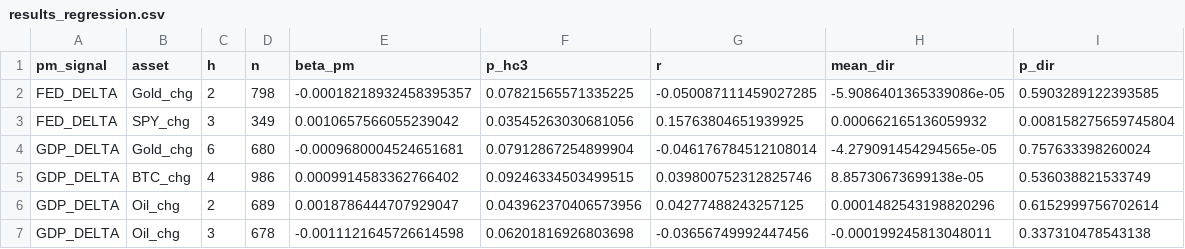
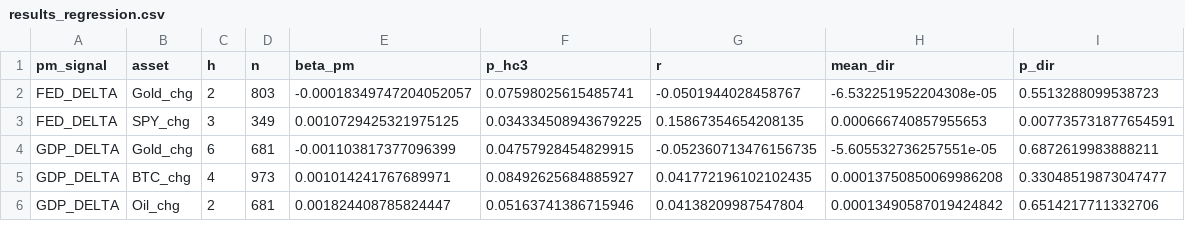
Before and after one commit to flyingduck0/ML_Seminar_Project, a CSV file: results/results_regression.csv, drawn as a sheet; only a part is shown; the diff covers the shown part only.

```diff
--- a/results/results_regression.csv
+++ b/results/results_regression.csv
@@ -1,7 +1,6 @@
 pm_signal,asset,h,n,beta_pm,p_hc3,r,mean_dir,p_dir
-FED_DELTA,Gold_chg,2,798,-0.00018218932458395357,0.07821565571335225,-0.050087111459027285,-5.9086401365339086e-05,0.5903289122393585
-FED_DELTA,SPY_chg,3,349,0.0010657566055239042,0.03545263030681056,0.15763804651939925,0.000662165136059932,0.008158275659745804
-GDP_DELTA,Gold_chg,6,680,-0.0009680004524651681,0.07912867254899904,-0.046176784512108014,-4.279091454294565e-05,0.757633398260024
-GDP_DELTA,BTC_chg,4,986,0.0009914583362766402,0.09246334503499515,0.039800752312825746,8.85730673699138e-05,0.536038821533749
-GDP_DELTA,Oil_chg,2,689,0.0018786444707929047,0.043962370406573956,0.04277488243257125,0.0001482543198820296,0.6152999756702614
-GDP_DELTA,Oil_chg,3,678,-0.0011121645726614598,0.06201816926803698,-0.03656749992447456,-0.000199245813048011,0.337310478543138
+FED_DELTA,Gold_chg,2,803,-0.00018349747204052057,0.07598025615485741,-0.0501944028458767,-6.532251952204308e-05,0.5513288099538723
+FED_DELTA,SPY_chg,3,349,0.0010729425321975125,0.034334508943679225,0.15867354654208135,0.000666740857955653,0.007735731877654591
+GDP_DELTA,Gold_chg,6,681,-0.001103817377096399,0.04757928454829915,-0.052360713476156735,-5.605532736257551e-05,0.6872619983888211
+GDP_DELTA,BTC_chg,4,973,0.001014241767689971,0.08492625684885927,0.041772196102102435,0.00013750850069986208,0.33048519873047477
+GDP_DELTA,Oil_chg,2,681,0.001824408785824447,0.05163741386715946,0.04138209987547804,0.00013490587019424842,0.6514217711332706
```
Also changed, not shown: 1 added row, 1 removed row and 24 edited cells elsewhere in this file, results/current_signals.csv, results/results_backtest.csv, 9 other files.
